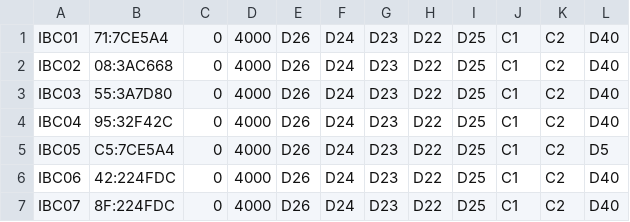
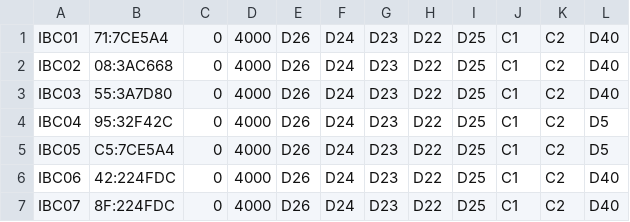
Before and after one commit to pp-4braintech/scp-project, a CSV file: ibc_conf.csv, drawn as a sheet.

```diff
--- a/ibc_conf.csv
+++ b/ibc_conf.csv
@@ -3,3 +3,3 @@ IBC02,08:3AC668,0,4000,D26,D24,D23,D22,D25,C1,C2,D40
 IBC03,55:3A7D80,0,4000,D26,D24,D23,D22,D25,C1,C2,D40
-IBC04,95:32F42C,0,4000,D26,D24,D23,D22,D25,C1,C2,D40
+IBC04,95:32F42C,0,4000,D26,D24,D23,D22,D25,C1,C2,D5
 IBC05,C5:7CE5A4,0,4000,D26,D24,D23,D22,D25,C1,C2,D5
```
